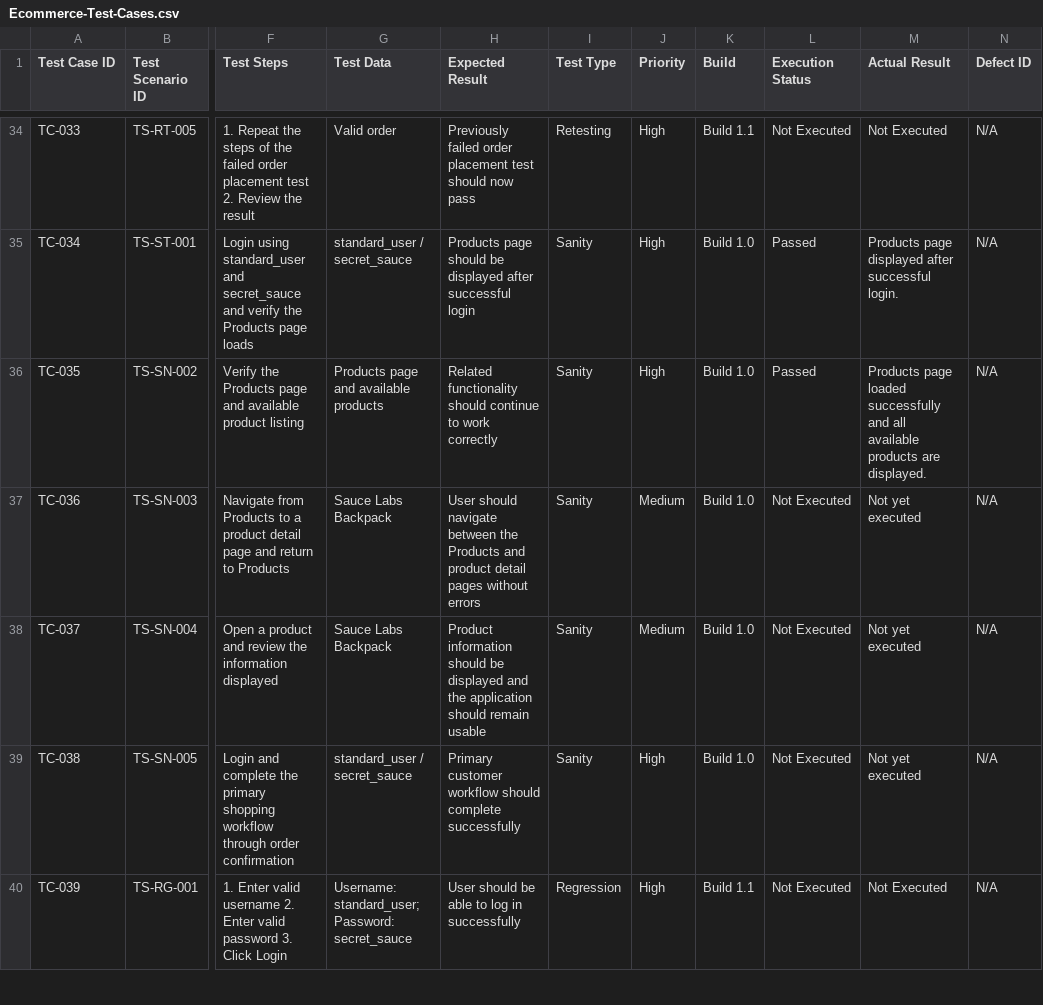
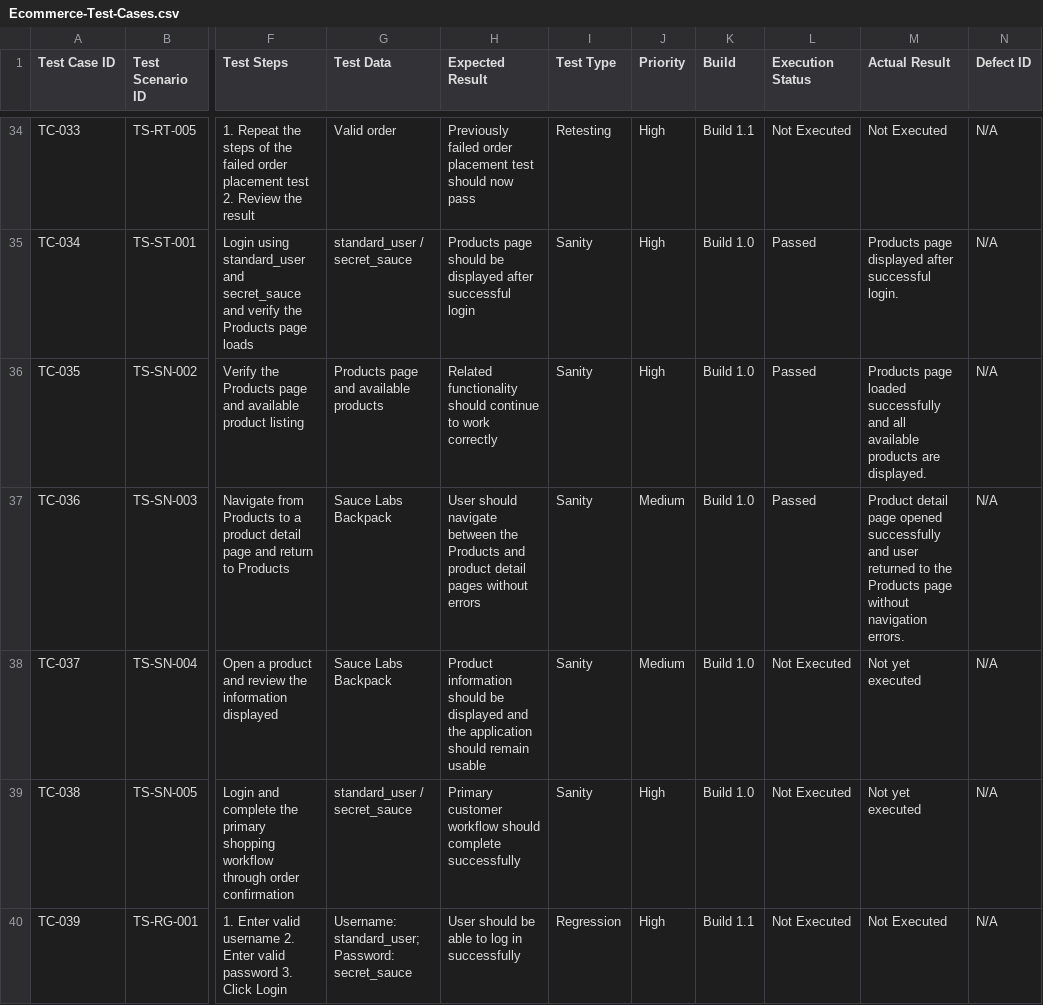
Before and after one commit to dipikananda/manual-testing-regression-uat, a CSV file: Test-Cases/Ecommerce-Test-Cases.csv, drawn as a sheet; only a part is shown, gaps mark what is left out; the diff names each change by its address in the sheet, - before the commit and + after, or states it on an @@ line.

Commit message:
Update Ecommerce-Test-Cases.csv

```diff
--- a/Test-Cases/Ecommerce-Test-Cases.csv
+++ b/Test-Cases/Ecommerce-Test-Cases.csv
-L37 (Execution Status): Not Executed
+L37 (Execution Status): Passed
-M37 (Actual Result): Not yet executed
+M37 (Actual Result): Product detail page opened successfully and user returned to the Products page without navigation errors.
```
